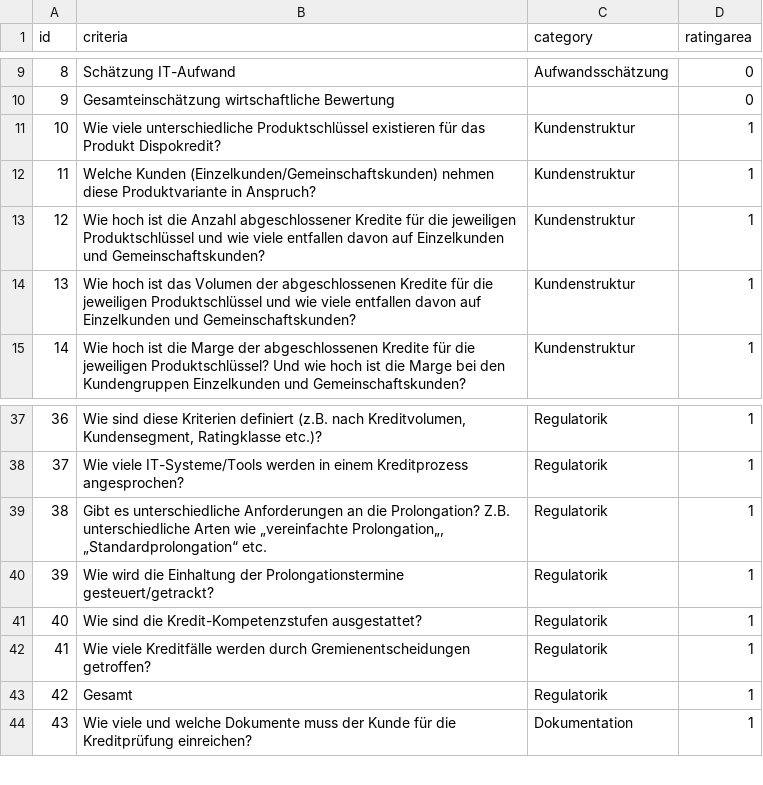
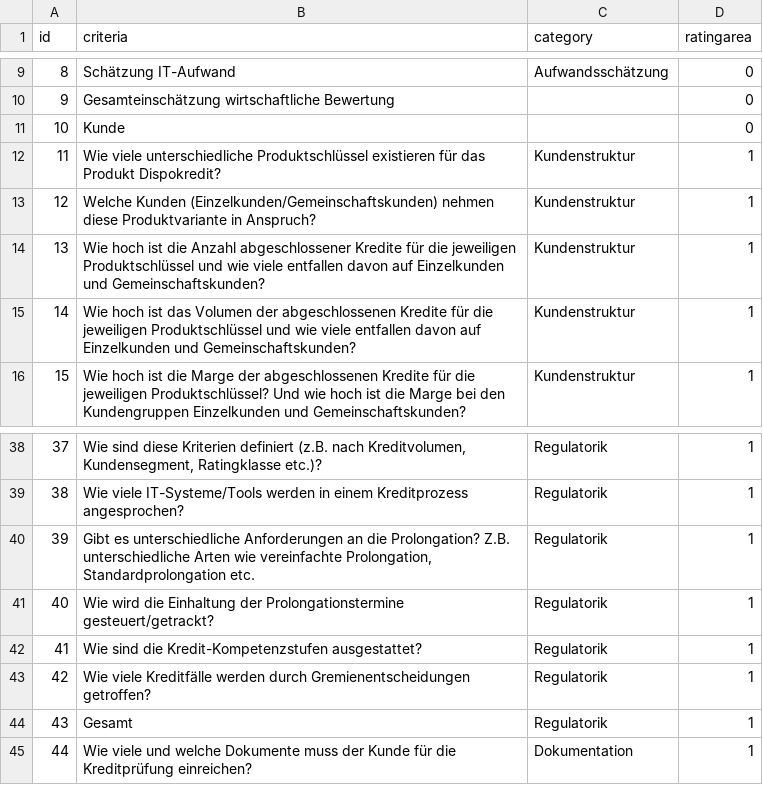
Before and after one commit to amosproj/amos2021ws05-fin-prod-port-quick-check, a CSV file: DummyData/csv files/03_rating.csv, drawn as a sheet; only a part is shown, gaps mark what is left out; addresses are those after the commit; the diff names each change by its address in the sheet, - before the commit and + after, or states it on an @@ line.

Commit message:
adds Kunde to rating entity

```diff
--- a/DummyData/csv files/03_rating.csv
+++ b/DummyData/csv files/03_rating.csv
+row 11: 10 | Kunde |  | 0
@@ column A (id) renumbered from row 12 down @@
-B40 (criteria): …Arten wie „vereinfachte Prolongation„, „Standardprolongation“ etc.
+B40 (criteria): …Arten wie vereinfachte Prolongation, Standardprolongation etc.
```
Also changed, not shown: 1 other file.
